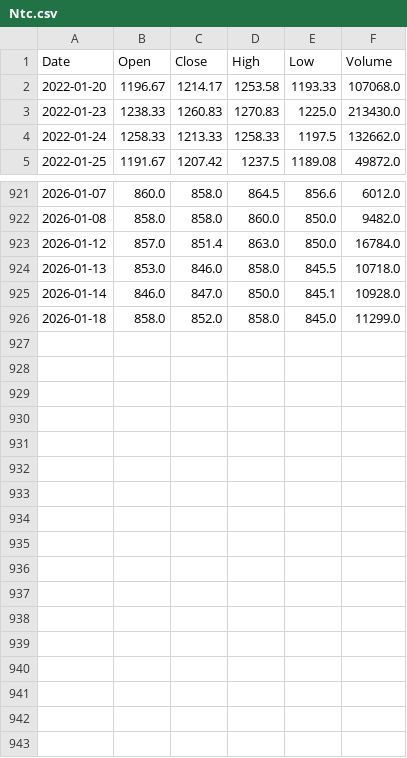
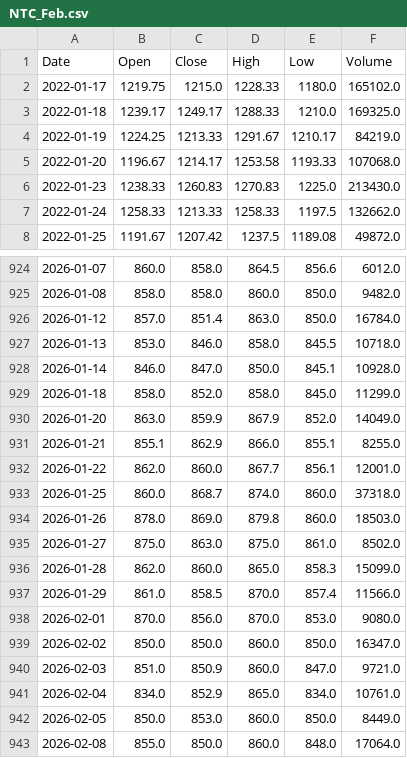
Before and after one commit to sudipPokharel/STOCKX, a CSV file: dataset/NTC_Feb.csv (was dataset/Ntc.csv), drawn as a sheet; only a part is shown, gaps mark what is left out; the diff names each change by its address in the sheet, - before the commit and + after, or states it on an @@ line.

```diff
--- a/dataset/Ntc.csv
+++ b/dataset/NTC_Feb.csv
+row 2: 2022-01-17 | 1219.75 | 1215.0 | 1228.33 | 1180.0 | 165102.0
+row 3: 2022-01-18 | 1239.17 | 1249.17 | 1288.33 | 1210.0 | 169325.0
+row 4: 2022-01-19 | 1224.25 | 1213.33 | 1291.67 | 1210.17 | 84219.0
+row 930: 2026-01-20 | 863.0 | 859.9 | 867.9 | 852.0 | 14049.0
+row 931: 2026-01-21 | 855.1 | 862.9 | 866.0 | 855.1 | 8255.0
+row 932: 2026-01-22 | 862.0 | 860.0 | 867.7 | 856.1 | 12001.0
+row 933: 2026-01-25 | 860.0 | 868.7 | 874.0 | 860.0 | 37318.0
+row 934: 2026-01-26 | 878.0 | 869.0 | 879.8 | 860.0 | 18503.0
+row 935: 2026-01-27 | 875.0 | 863.0 | 875.0 | 861.0 | 8502.0
+row 936: 2026-01-28 | 862.0 | 860.0 | 865.0 | 858.3 | 15099.0
+row 937: 2026-01-29 | 861.0 | 858.5 | 870.0 | 857.4 | 11566.0
+row 938: 2026-02-01 | 870.0 | 856.0 | 870.0 | 853.0 | 9080.0
+row 939: 2026-02-02 | 850.0 | 850.0 | 860.0 | 850.0 | 16347.0
+row 940: 2026-02-03 | 851.0 | 850.9 | 860.0 | 847.0 | 9721.0
+row 941: 2026-02-04 | 834.0 | 852.9 | 865.0 | 834.0 | 10761.0
+row 942: 2026-02-05 | 850.0 | 853.0 | 860.0 | 850.0 | 8449.0
+row 943: 2026-02-08 | 855.0 | 850.0 | 860.0 | 848.0 | 17064.0
```
Also changed, not shown: dataset/Siddhartha_Feb.csv, 2 other files.
